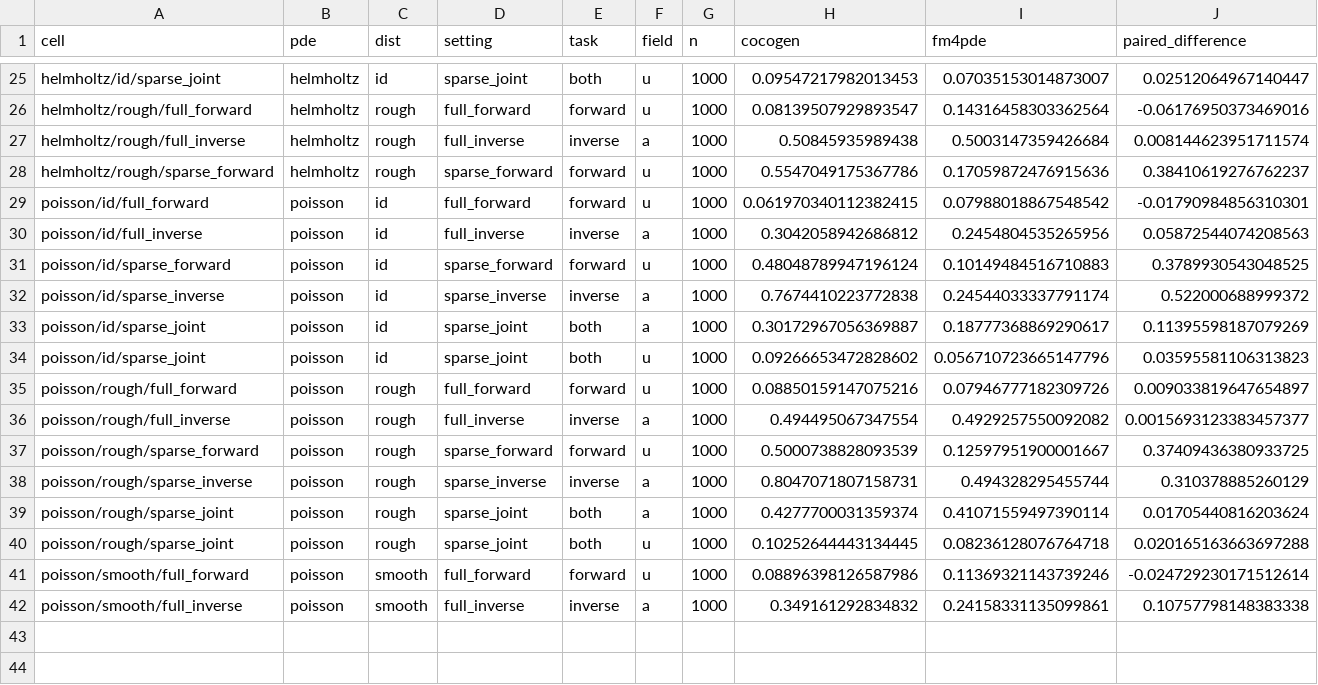
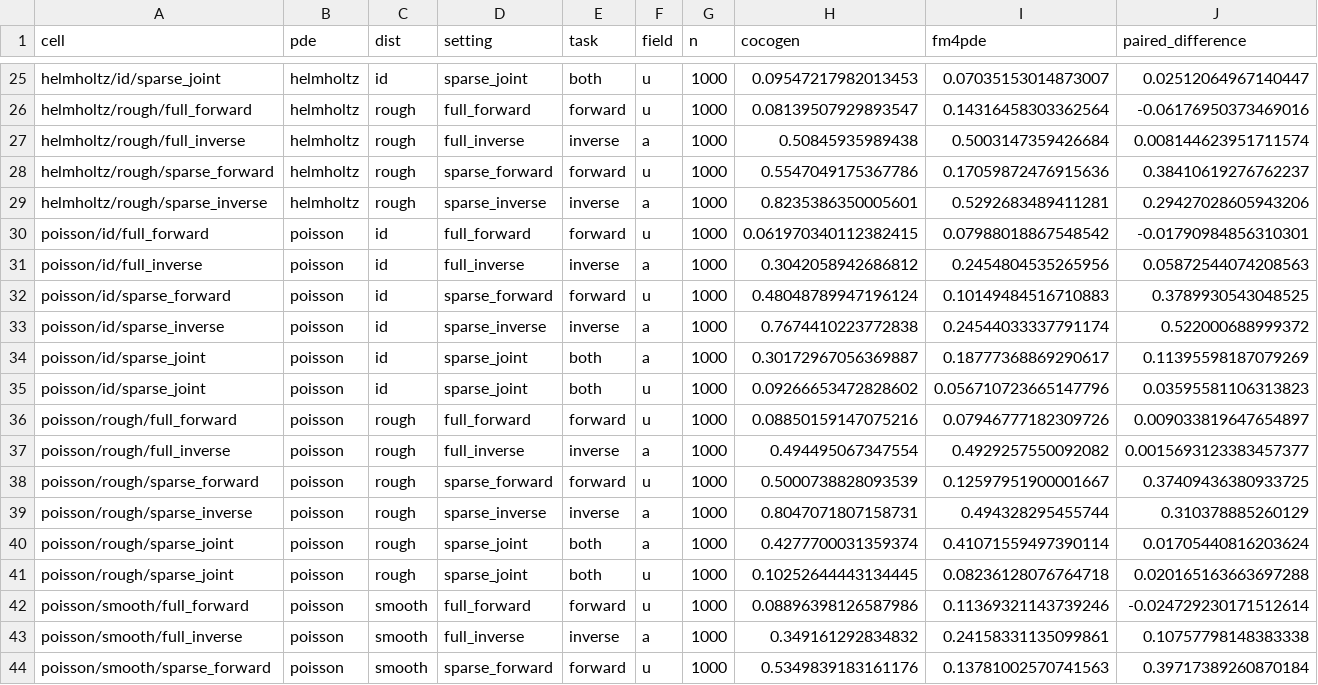
Before and after one commit to Astringency/CoCoGen, a CSV file: docs/execution_20260915/metrics_first60_partial_targets.csv, drawn as a sheet; only a part is shown, gaps mark what is left out; rows hold the shown columns only; the diff names each change by its address in the sheet, - before the commit and + after, or states it on an @@ line.

Commit message:
Archive thirty-seven verified evaluation cells

```diff
--- a/docs/execution_20260915/metrics_first60_partial_targets.csv
+++ b/docs/execution_20260915/metrics_first60_partial_targets.csv
+row 29: helmholtz/rough/sparse_inverse | helmholtz | rough | sparse_inverse | inverse | a | 1000 | 0.8235386350005601 | 0.5292683489411281 | 0.29427028605943206
+row 44: poisson/smooth/sparse_forward | poisson | smooth | sparse_forward | forward | u | 1000 | 0.5349839183161176 | 0.13781002570741563 | 0.39717389260870184
```
Also changed, not shown: 2 other files.
